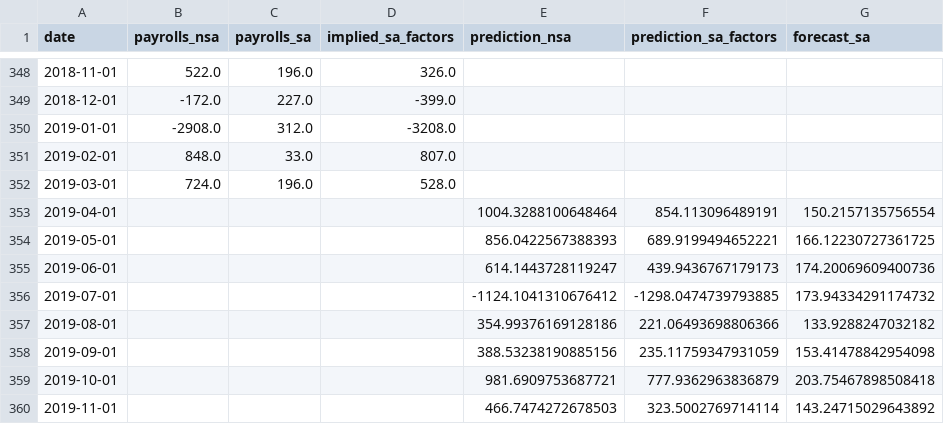
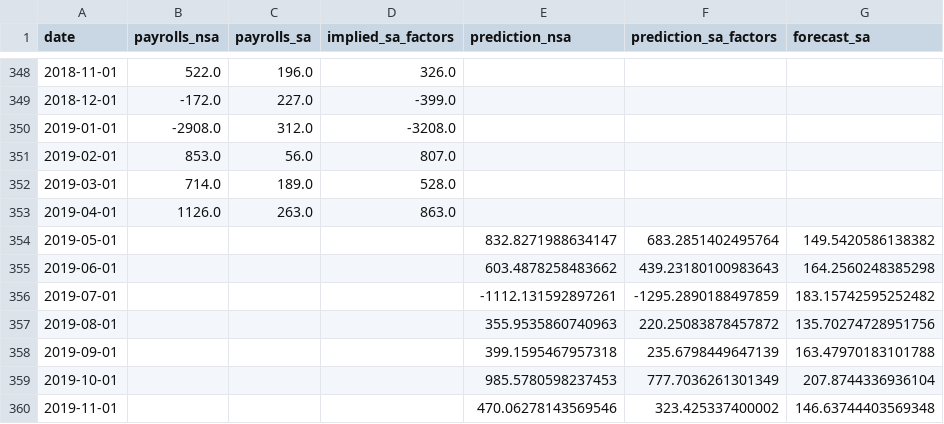
Before and after one commit to glassdooreconomicresearch/jobs-day-arima-forecast, a CSV file: forecast.csv, drawn as a sheet; only a part is shown, gaps mark what is left out; the diff covers the shown part only.

```diff
--- a/forecast.csv
+++ b/forecast.csv
@@ -350,11 +350,11 @@ date,payrolls_nsa,payrolls_sa,implied_sa_factors,prediction_nsa,prediction_sa_fa
 2019-01-01,-2908.0,312.0,-3208.0,,,
-2019-02-01,848.0,33.0,807.0,,,
-2019-03-01,724.0,196.0,528.0,,,
-2019-04-01,,,,1004.3288100648464,854.113096489191,150.2157135756554
-2019-05-01,,,,856.0422567388393,689.9199494652221,166.12230727361725
-2019-06-01,,,,614.1443728119247,439.9436767179173,174.20069609400736
-2019-07-01,,,,-1124.1041310676412,-1298.0474739793885,173.94334291174732
-2019-08-01,,,,354.99376169128186,221.06493698806366,133.9288247032182
-2019-09-01,,,,388.53238190885156,235.11759347931059,153.41478842954098
-2019-10-01,,,,981.6909753687721,777.9362963836879,203.75467898508418
-2019-11-01,,,,466.7474272678503,323.5002769714114,143.24715029643892
+2019-02-01,853.0,56.0,807.0,,,
+2019-03-01,714.0,189.0,528.0,,,
+2019-04-01,1126.0,263.0,863.0,,,
+2019-05-01,,,,832.8271988634147,683.2851402495764,149.5420586138382
+2019-06-01,,,,603.4878258483662,439.23180100983643,164.2560248385298
+2019-07-01,,,,-1112.131592897261,-1295.2890188497859,183.15742595252482
+2019-08-01,,,,355.9535860740963,220.25083878457872,135.70274728951756
+2019-09-01,,,,399.1595467957318,235.6798449647139,163.47970183101788
+2019-10-01,,,,985.5780598237453,777.7036261301349,207.8744336936104
+2019-11-01,,,,470.06278143569546,323.425337400002,146.63744403569348
```
Also changed, not shown: 1 added row and 12 edited cells elsewhere in this file, data.csv, 2 other files.
